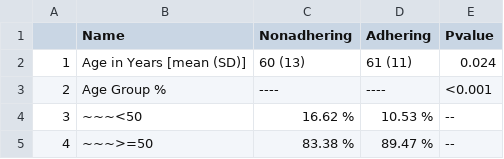
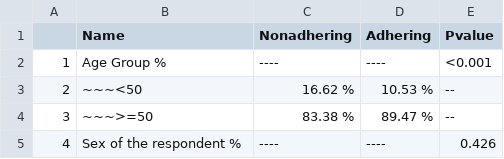
Before and after one commit to KGrewal1/SAGE2Adherence, a CSV file: Supplementary2/MorbidityWeightedBV.csv, drawn as a sheet; only a part is shown; the shorter side is filled out with more unchanged rows; removed rows and columns are numbered as before the commit, all else as after; the diff names each change by its address in the sheet, - before the commit and + after, or states it on an @@ line.

```diff
--- a/Supplementary2/MorbidityWeightedBV.csv
+++ b/Supplementary2/MorbidityWeightedBV.csv
-row 2: 1 | Age in Years [mean (SD)] | 60 (13) | 61 (11) | 0.024
@@ column A renumbered from row 2 down @@
```
Also changed, not shown: Supplementary2/multiMorbidityBVweighted.csv, Supplementary2/uniMorbidityBVweighted.csv, 6 other files.
